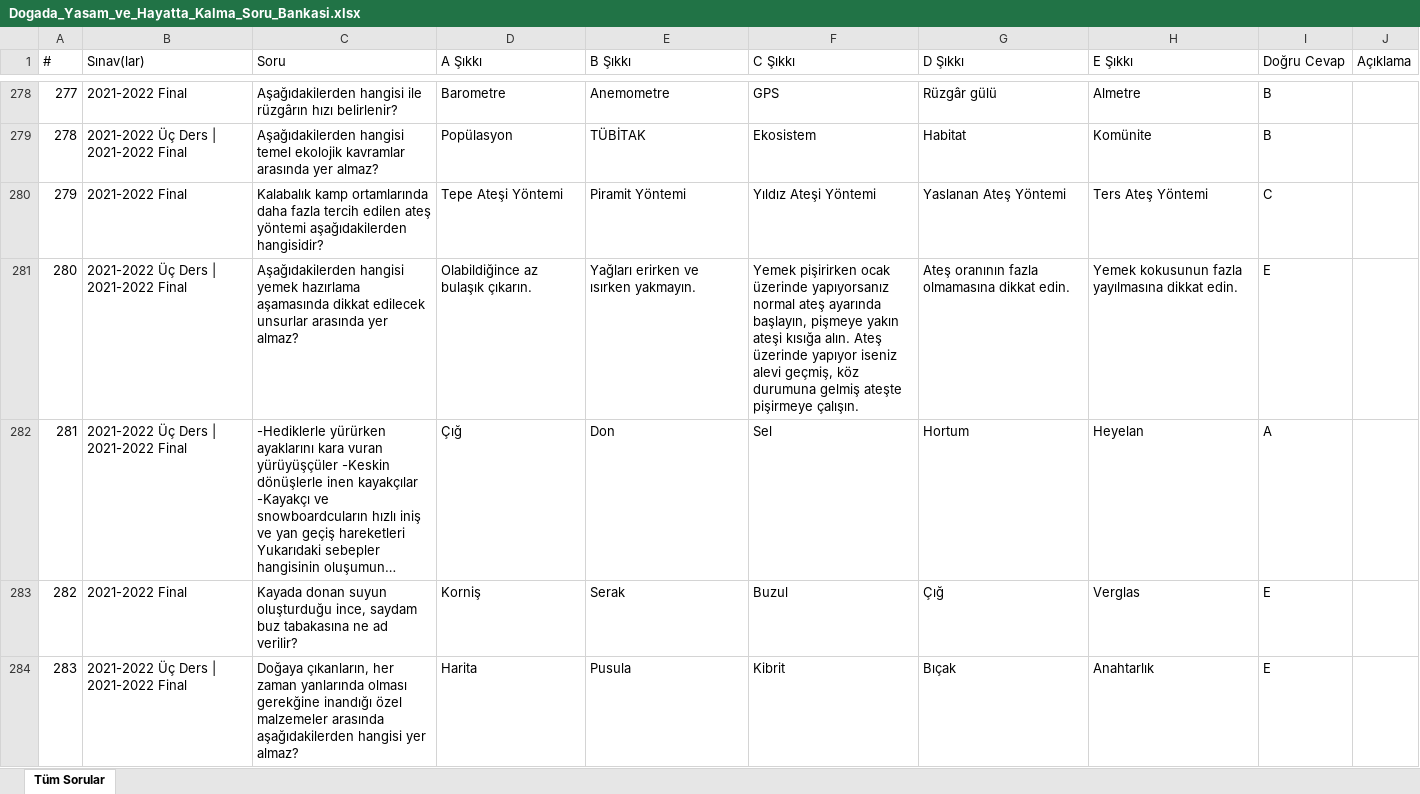
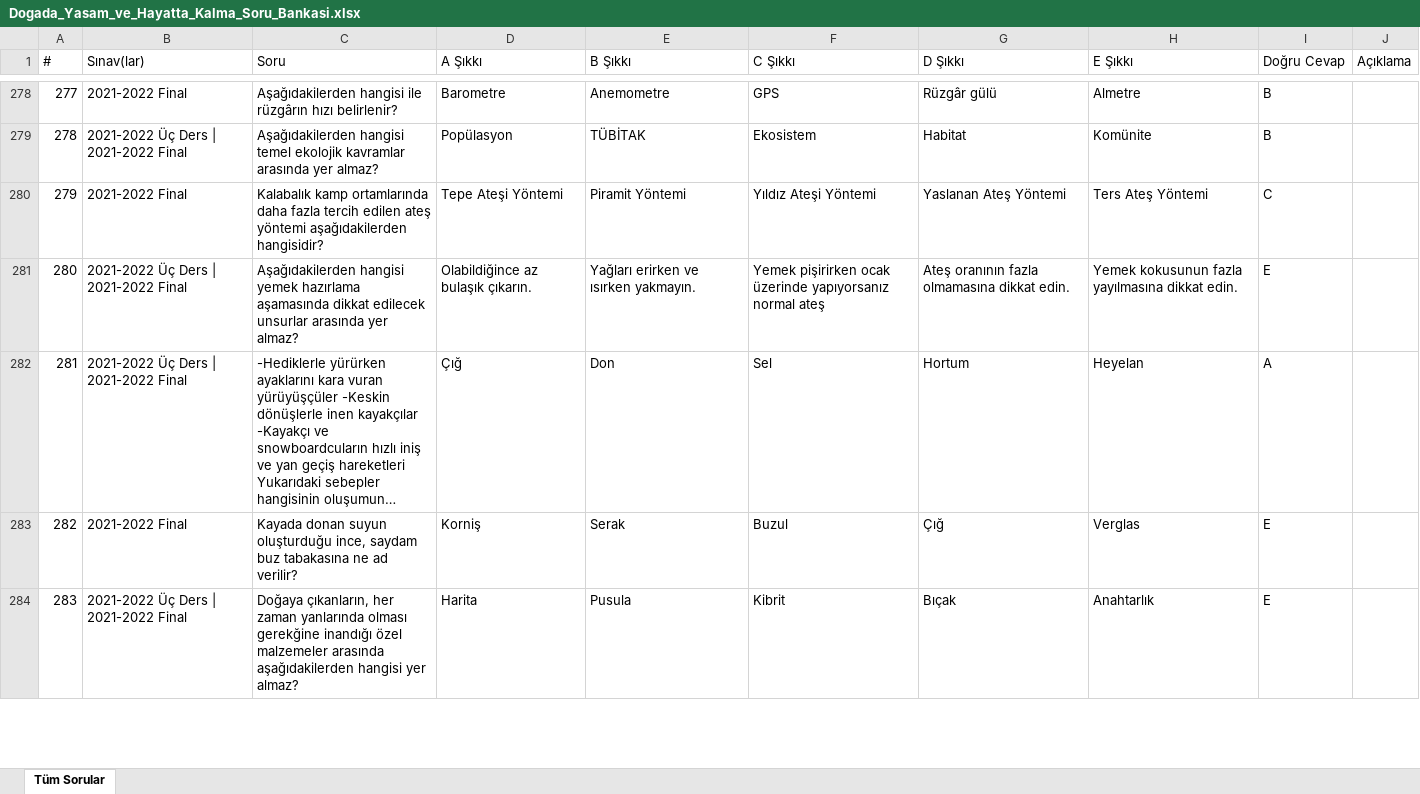
Before and after one commit to wo1fi3ms/ataaof-aday, an Excel workbook: 2_sinif/guz/Dogada_Yasam_ve_Hayatta_Kalma_Soru_Bankasi.xlsx, sheet Tüm Sorular, drawn as a sheet; only a part is shown, gaps mark what is left out; long unchanged cells end in …; values as stored, in another font and other column widths than the file's, no borders; the diff covers the shown part only; the diff names each change by its address in the sheet, - before the commit and + after, or states it on an @@ line.

```diff
--- a/2_sinif/guz/Dogada_Yasam_ve_Hayatta_Kalma_Soru_Bankasi.xlsx (sheet Tüm Sorular)
+++ b/2_sinif/guz/Dogada_Yasam_ve_Hayatta_Kalma_Soru_Bankasi.xlsx (sheet Tüm Sorular)
-F281 (C Şıkkı): …normal ateş ayarında başlayın, pişmeye yakın ateşi kısığa alın. Ateş üzerinde yapıyor iseniz alevi geçmiş, köz durumuna gelmiş ateşte pişirmeye çalışın.
+F281 (C Şıkkı): …normal ateş
```
Also changed, not shown: 1 edited cell elsewhere in this sheet, 2_sinif/guz/Acil_Durum_ve_Afet_Psikolojisi_Soru_Bankasi.xlsx, 2_sinif/guz/Bina_Yonetim_Sistemleri_Soru_Bankasi.xlsx, 8 other files.
